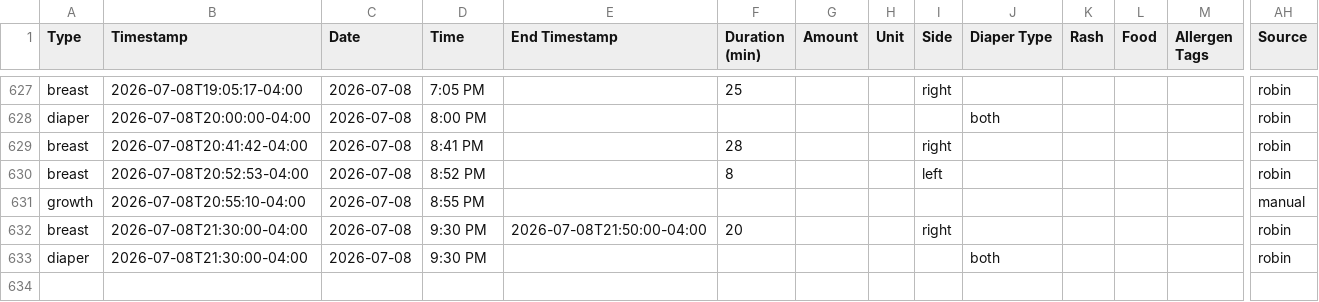
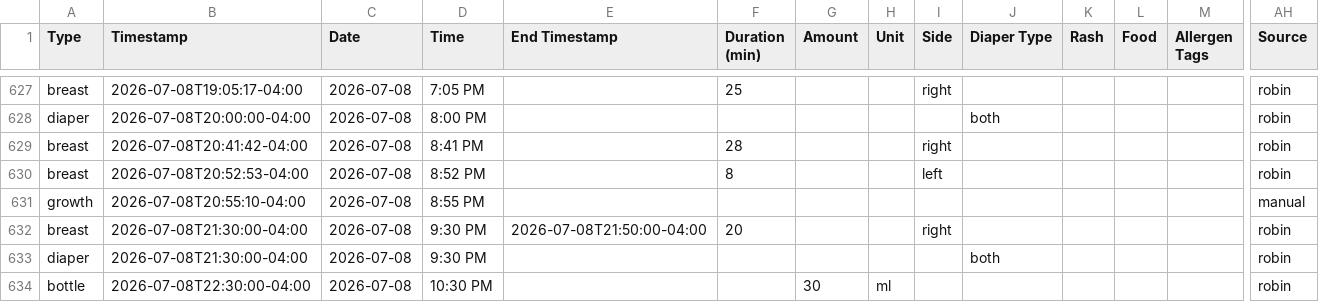
Before and after one commit to mjkavs99/vienna-tracker, a CSV file: data.csv, drawn as a sheet; only a part is shown, gaps mark what is left out; rows hold the shown columns only; the diff names each change by its address in the sheet, - before the commit and + after, or states it on an @@ line.

Commit message:
Update data.csv from Vienna dashboard

```diff
--- a/data.csv
+++ b/data.csv
+row 634: bottle | 2026-07-08T22:30:00-04:00 | 2026-07-08 | 10:30 PM |  |  | 30 | ml |  |  |  |  |  | robin
```
